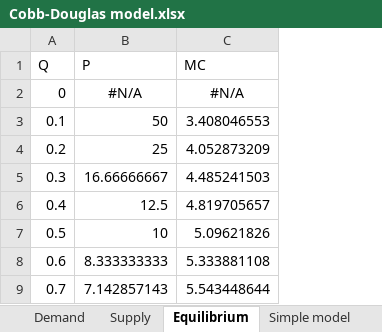
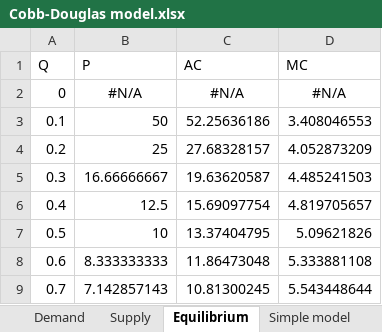
Before and after one commit to eeriknieminen/hotellingmodel, an Excel workbook: Theoretical models/Cobb-Douglas model/Cobb-Douglas model.xlsx, sheet Equilibrium, drawn as a sheet; only a part is shown; values as stored, in another font and other column widths than the file's, no borders; charts and pictures not drawn; the diff names each change by its address in the sheet, - before the commit and + after, or states it on an @@ line.

```diff
--- a/Theoretical models/Cobb-Douglas model/Cobb-Douglas model.xlsx (sheet Equilibrium)
+++ b/Theoretical models/Cobb-Douglas model/Cobb-Douglas model.xlsx (sheet Equilibrium)
+column C (AC), rows 2-9: #N/A | 52.25636186 | 27.68328157 | 19.63620587 | 15.69097754 | 13.37404795 | 11.86473048 | 10.81300245
```
Also changed, not shown: sheet Simple model, formulas that keep their value, charts or pictures, 1 other file.
